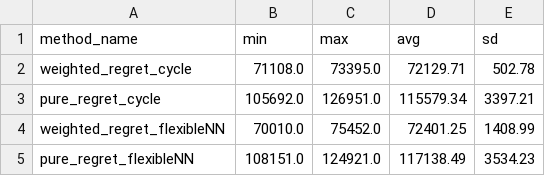
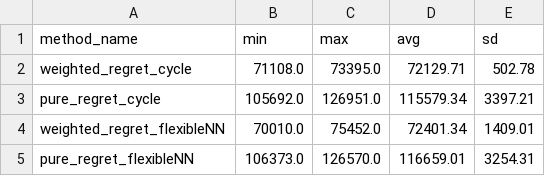
Before and after one commit to WojtekNagorka/Evolutionary-computation, a CSV file: lab2/evaluation/TSPA_stats.csv, drawn as a sheet.

```diff
--- a/lab2/evaluation/TSPA_stats.csv
+++ b/lab2/evaluation/TSPA_stats.csv
@@ -3,3 +3,3 @@ weighted_regret_cycle,71108.0,73395.0,72129.71,502.78
 pure_regret_cycle,105692.0,126951.0,115579.34,3397.21
-weighted_regret_flexibleNN,70010.0,75452.0,72401.25,1408.99
-pure_regret_flexibleNN,108151.0,124921.0,117138.49,3534.23
+weighted_regret_flexibleNN,70010.0,75452.0,72401.34,1409.01
+pure_regret_flexibleNN,106373.0,126570.0,116659.01,3254.31
```
Also changed, not shown: lab2/evaluation/results/TSPA_pure_regret_flexibleNN.csv, 3 other files.
